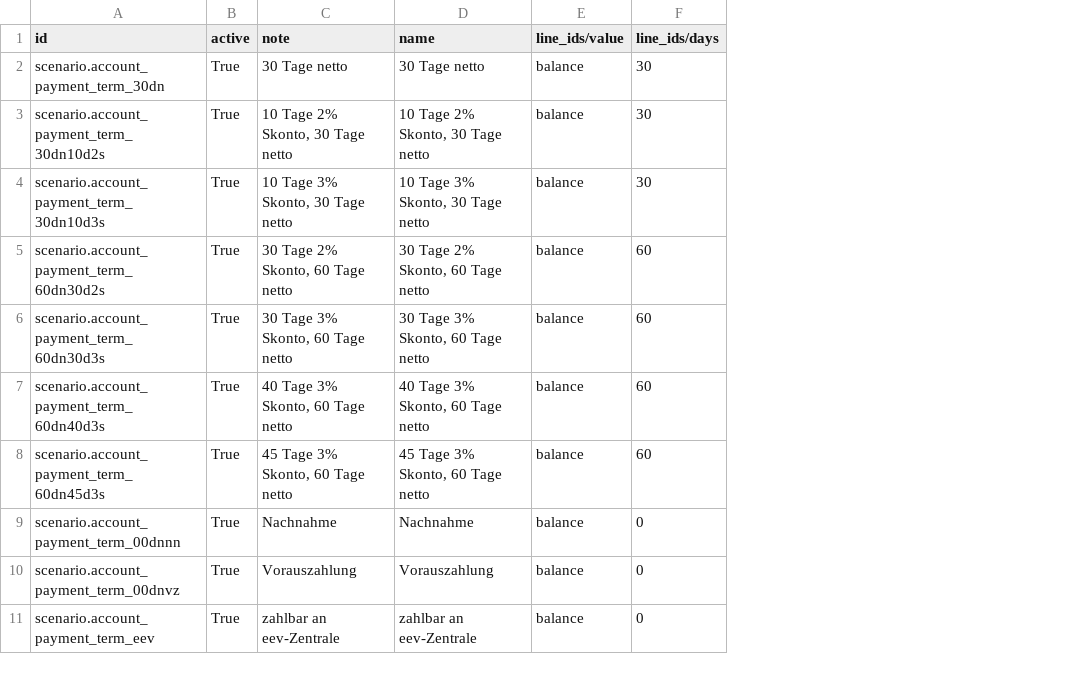
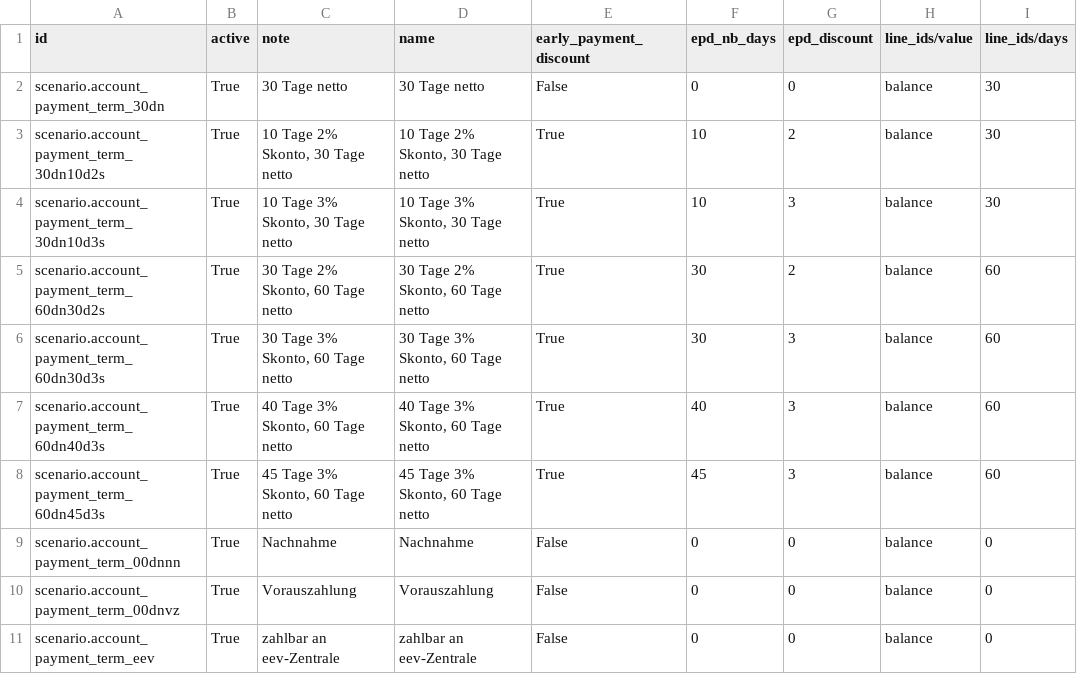
Before and after one commit to camptocamp/oerpscenario, a CSV file: Scenario/OERPScenario.local/data/setup/payment_term.csv, drawn as a sheet; the diff names each change by its address in the sheet, - before the commit and + after, or states it on an @@ line.

Commit message:
install early payment discount

```diff
--- a/Scenario/OERPScenario.local/data/setup/payment_term.csv
+++ b/Scenario/OERPScenario.local/data/setup/payment_term.csv
+column E (early_payment_discount), rows 2-11: False | True | True | True | True | True | True | False | False | False
+column F (epd_nb_days), rows 2-11: 0 | 10 | 10 | 30 | 30 | 40 | 45 | 0 | 0 | 0
+column G (epd_discount), rows 2-11: 0 | 2 | 3 | 2 | 3 | 3 | 3 | 0 | 0 | 0
```
Also changed, not shown: 3 other files.
